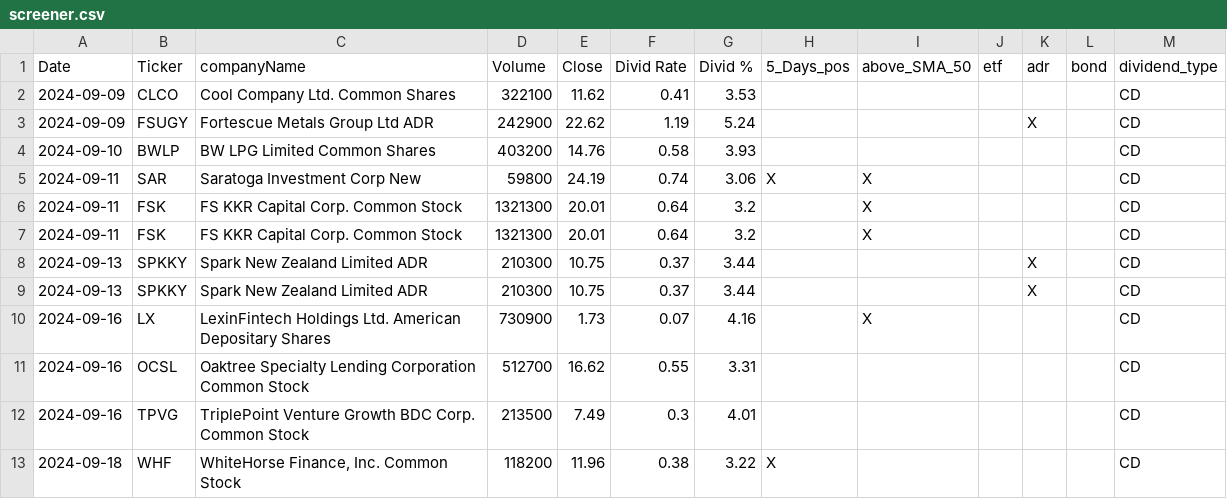
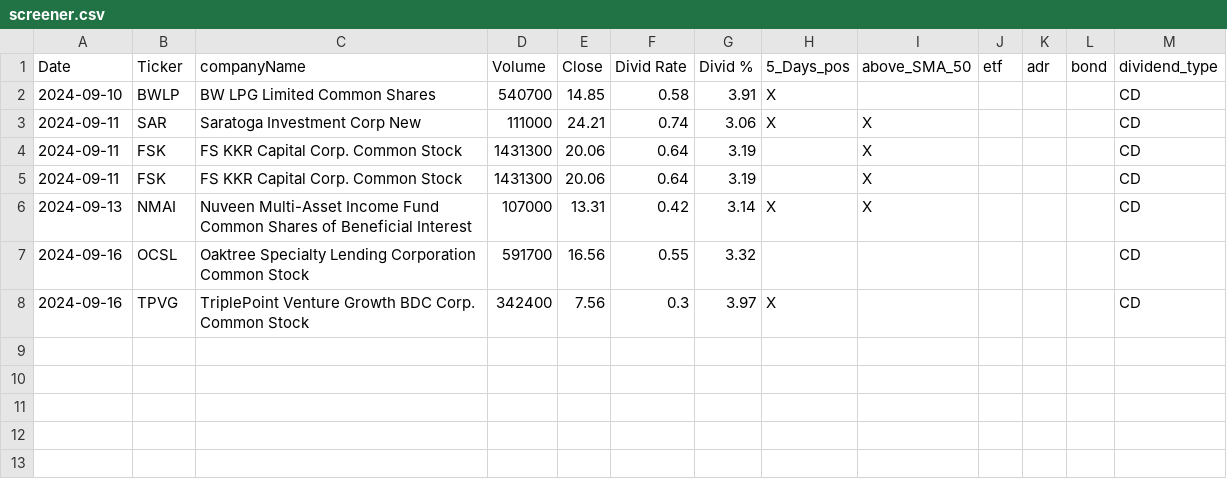
Before and after one commit to fxhuhn/dividend-shorter, a CSV file: screener.csv, drawn as a sheet.

```diff
--- a/screener.csv
+++ b/screener.csv
@@ -1,13 +1,8 @@
 Date,Ticker,companyName,Volume,Close,Divid Rate,Divid %,5_Days_pos,above_SMA_50,etf,adr,bond,dividend_type
-2024-09-09,CLCO,Cool Company Ltd. Common Shares,322100,11.62,0.41,3.53,,,,,,CD
-2024-09-09,FSUGY,Fortescue Metals Group Ltd ADR,242900,22.62,1.19,5.24,,,,X,,CD
-2024-09-10,BWLP,BW LPG Limited Common Shares,403200,14.76,0.58,3.93,,,,,,CD
-2024-09-11,SAR,Saratoga Investment Corp New,59800,24.19,0.74,3.06,X,X,,,,CD
-2024-09-11,FSK,FS KKR Capital Corp. Common Stock,1321300,20.01,0.64,3.2,,X,,,,CD
-2024-09-11,FSK,FS KKR Capital Corp. Common Stock,1321300,20.01,0.64,3.2,,X,,,,CD
-2024-09-13,SPKKY,Spark New Zealand Limited ADR,210300,10.75,0.37,3.44,,,,X,,CD
-2024-09-13,SPKKY,Spark New Zealand Limited ADR,210300,10.75,0.37,3.44,,,,X,,CD
-2024-09-16,LX,LexinFintech Holdings Ltd. American Depositary Shares,730900,1.73,0.07,4.16,,X,,,,CD
-2024-09-16,OCSL,Oaktree Specialty Lending Corporation Common Stock,512700,16.62,0.55,3.31,,,,,,CD
-2024-09-16,TPVG,TriplePoint Venture Growth BDC Corp. Common Stock,213500,7.49,0.3,4.01,,,,,,CD
-2024-09-18,WHF,"WhiteHorse Finance, Inc. Common Stock",118200,11.96,0.38,3.22,X,,,,,CD
+2024-09-10,BWLP,BW LPG Limited Common Shares,540700,14.85,0.58,3.91,X,,,,,CD
+2024-09-11,SAR,Saratoga Investment Corp New,111000,24.21,0.74,3.06,X,X,,,,CD
+2024-09-11,FSK,FS KKR Capital Corp. Common Stock,1431300,20.06,0.64,3.19,,X,,,,CD
+2024-09-11,FSK,FS KKR Capital Corp. Common Stock,1431300,20.06,0.64,3.19,,X,,,,CD
+2024-09-13,NMAI,Nuveen Multi-Asset Income Fund Common Shares of Beneficial Interest,107000,13.31,0.42,3.14,X,X,,,,CD
+2024-09-16,OCSL,Oaktree Specialty Lending Corporation Common Stock,591700,16.56,0.55,3.32,,,,,,CD
+2024-09-16,TPVG,TriplePoint Venture Growth BDC Corp. Common Stock,342400,7.56,0.3,3.97,X,,,,,CD
```
